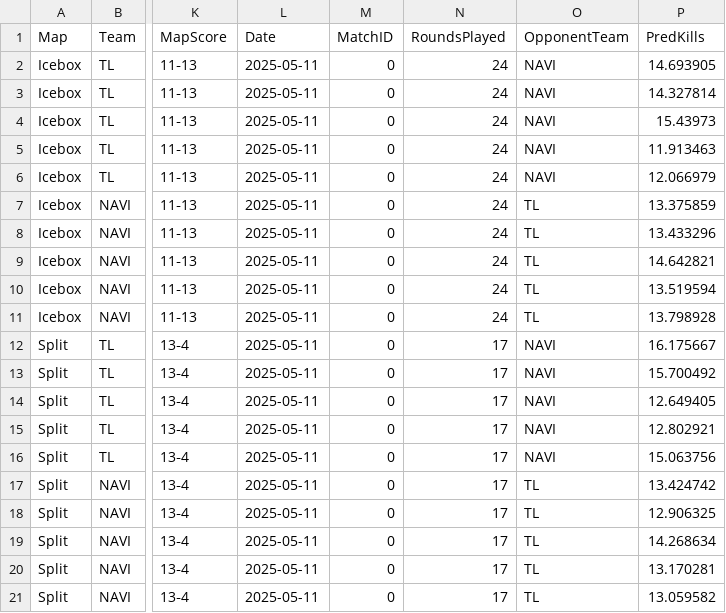
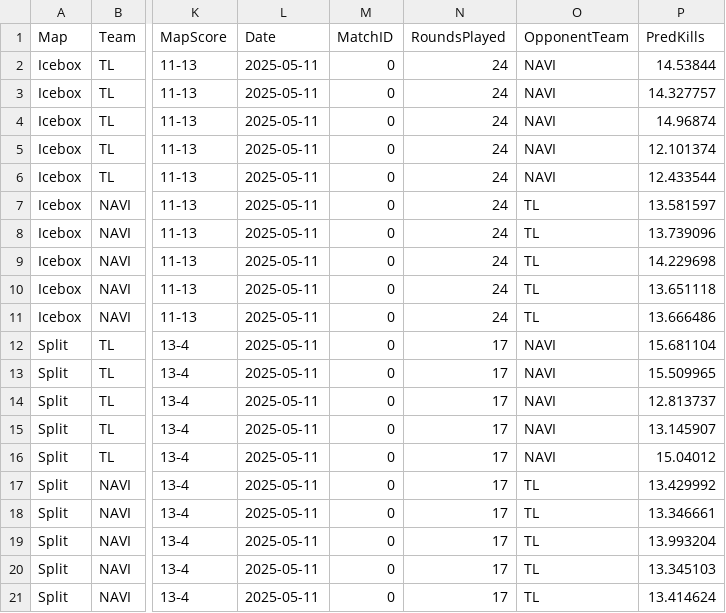
Before and after one commit to anthnoyc/valorant_model, a CSV file: anthony/test_scored.csv, drawn as a sheet; only a part is shown, gaps mark what is left out; the diff names each change by its address in the sheet, - before the commit and + after, or states it on an @@ line.

Commit message:
reran test csv
test csv updated

```diff
--- a/anthony/test_scored.csv
+++ b/anthony/test_scored.csv
-P2 (PredKills): 14.693905
+P2 (PredKills): 14.53844
-P3 (PredKills): 14.327814
+P3 (PredKills): 14.327757
-P4 (PredKills): 15.43973
+P4 (PredKills): 14.96874
-P5 (PredKills): 11.913463
+P5 (PredKills): 12.101374
-P6 (PredKills): 12.066979
+P6 (PredKills): 12.433544
-P7 (PredKills): 13.375859
+P7 (PredKills): 13.581597
-P8 (PredKills): 13.433296
+P8 (PredKills): 13.739096
-P9 (PredKills): 14.642821
+P9 (PredKills): 14.229698
-P10 (PredKills): 13.519594
+P10 (PredKills): 13.651118
-P11 (PredKills): 13.798928
+P11 (PredKills): 13.666486
-P12 (PredKills): 16.175667
+P12 (PredKills): 15.681104
-P13 (PredKills): 15.700492
+P13 (PredKills): 15.509965
-P14 (PredKills): 12.649405
+P14 (PredKills): 12.813737
-P15 (PredKills): 12.802921
+P15 (PredKills): 13.145907
-P16 (PredKills): 15.063756
+P16 (PredKills): 15.04012
-P17 (PredKills): 13.424742
+P17 (PredKills): 13.429992
-P18 (PredKills): 12.906325
+P18 (PredKills): 13.346661
-P19 (PredKills): 14.268634
+P19 (PredKills): 13.993204
-P20 (PredKills): 13.170281
+P20 (PredKills): 13.345103
-P21 (PredKills): 13.059582
+P21 (PredKills): 13.414624
```
